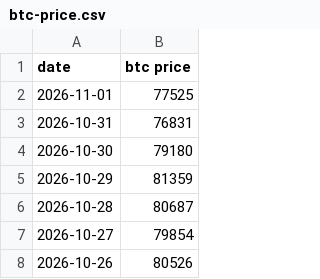
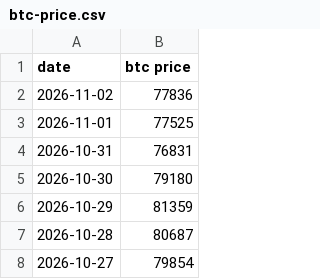
Before and after one commit to lovexw/btchao-mono, a CSV file: sites/ma/public/btc-price.csv, drawn as a sheet; only a part is shown; the shorter side is filled out with more unchanged rows.

```diff
--- a/sites/ma/public/btc-price.csv
+++ b/sites/ma/public/btc-price.csv
@@ -1,2 +1,3 @@
 date,btc price
+2026-11-02,77836
 2026-11-01,77525
```
